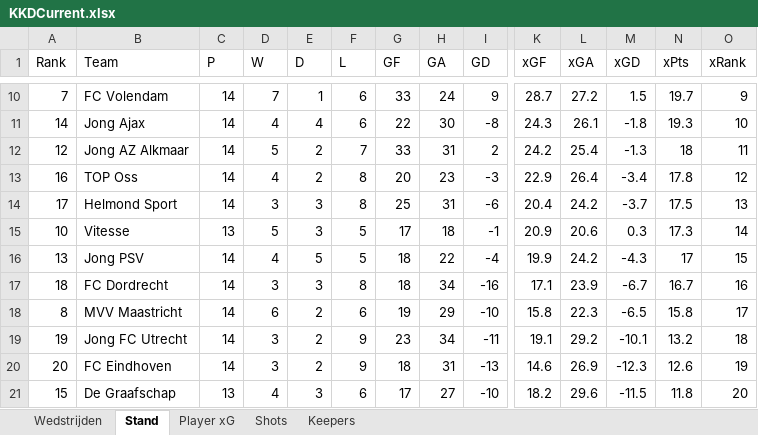
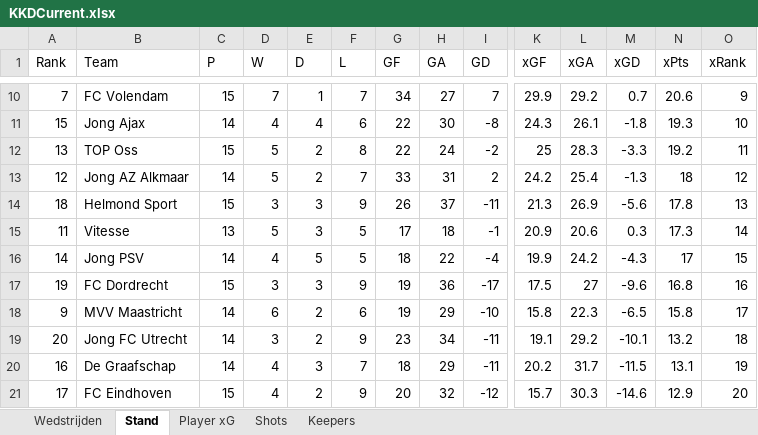
Before and after one commit to RobinKoetsier/plotrepo, an Excel workbook: data/KKDCurrent.xlsx, sheet Stand, drawn as a sheet; only a part is shown, gaps mark what is left out; values as stored, in another font and other column widths than the file's, no borders; removed rows and columns are numbered as before the commit, all else as after; rows hold the shown columns only; the diff covers the shown part only; the diff names each change by its address in the sheet, - before the commit and + after, or states it on an @@ line.

```diff
--- a/data/KKDCurrent.xlsx (sheet Stand)
+++ b/data/KKDCurrent.xlsx (sheet Stand)
-C10 (P): 14
+C10 (P): 15
-F10 (L): 6
+F10 (L): 7
-G10 (GF): 33
+G10 (GF): 34
-H10 (GA): 24
+H10 (GA): 27
-I10 (GD): 9
+I10 (GD): 7
-K10 (xGF): 28.7
+K10 (xGF): 29.9
-L10 (xGA): 27.2
+L10 (xGA): 29.2
-M10 (xGD): 1.5
+M10 (xGD): 0.7
-N10 (xPts): 19.7
+N10 (xPts): 20.6
-A11 (Rank): 14
+A11 (Rank): 15
+row 12: 13 | TOP Oss | 15 | 5 | 2 | 8 | 22 | 24 | -2 | 25 | 28.3 | -3.3 | 19.2 | 11
-O13 (xRank): 11
+O13 (xRank): 12
-row 13: 16 | TOP Oss | 14 | 4 | 2 | 8 | 20 | 23 | -3 | 22.9 | 26.4 | -3.4 | 17.8 | 12
-row 14: 17 | Helmond Sport | 14 | 3 | 3 | 8 | 25 | 31 | -6 | 20.4 | 24.2 | -3.7 | 17.5 | 13
+row 14: 18 | Helmond Sport | 15 | 3 | 3 | 9 | 26 | 37 | -11 | 21.3 | 26.9 | -5.6 | 17.8 | 13
-A15 (Rank): 10
+A15 (Rank): 11
-A16 (Rank): 13
+A16 (Rank): 14
-row 17: 18 | FC Dordrecht | 14 | 3 | 3 | 8 | 18 | 34 | -16 | 17.1 | 23.9 | -6.7 | 16.7 | 16
+row 17: 19 | FC Dordrecht | 15 | 3 | 3 | 9 | 19 | 36 | -17 | 17.5 | 27 | -9.6 | 16.8 | 16
-A18 (Rank): 8
+A18 (Rank): 9
-A19 (Rank): 19
+A19 (Rank): 20
-row 20: 20 | FC Eindhoven | 14 | 3 | 2 | 9 | 18 | 31 | -13 | 14.6 | 26.9 | -12.3 | 12.6 | 19
-row 21: 15 | De Graafschap | 13 | 4 | 3 | 6 | 17 | 27 | -10 | 18.2 | 29.6 | -11.5 | 11.8 | 20
+row 20: 16 | De Graafschap | 14 | 4 | 3 | 7 | 18 | 29 | -11 | 20.2 | 31.7 | -11.5 | 13.1 | 19
+row 21: 17 | FC Eindhoven | 15 | 4 | 2 | 9 | 20 | 32 | -12 | 15.7 | 30.3 | -14.6 | 12.9 | 20
```
Also changed, not shown: 4 added rows, 4 removed rows and 21 edited cells elsewhere in this sheet, sheet Shots, sheet Player xG, sheet Keepers, sheet Wedstrijden, 6 other files.
